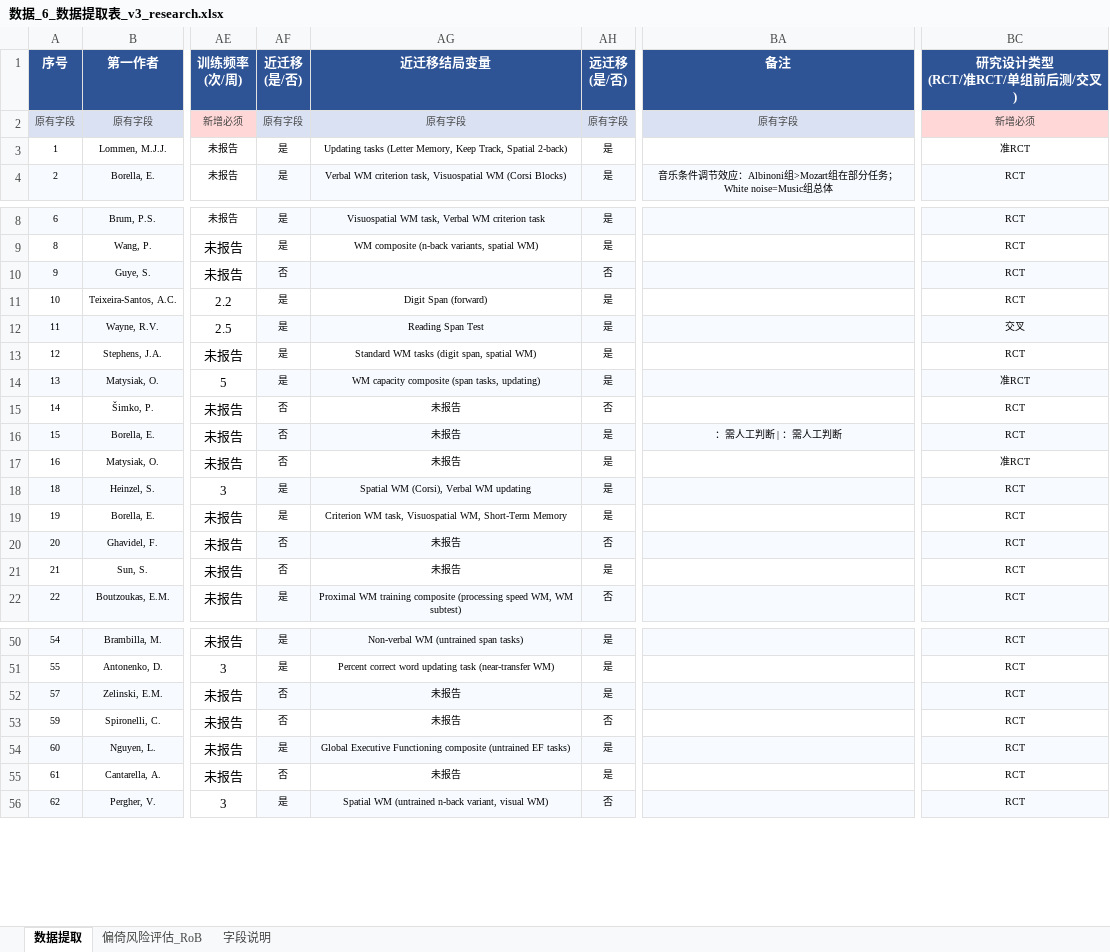
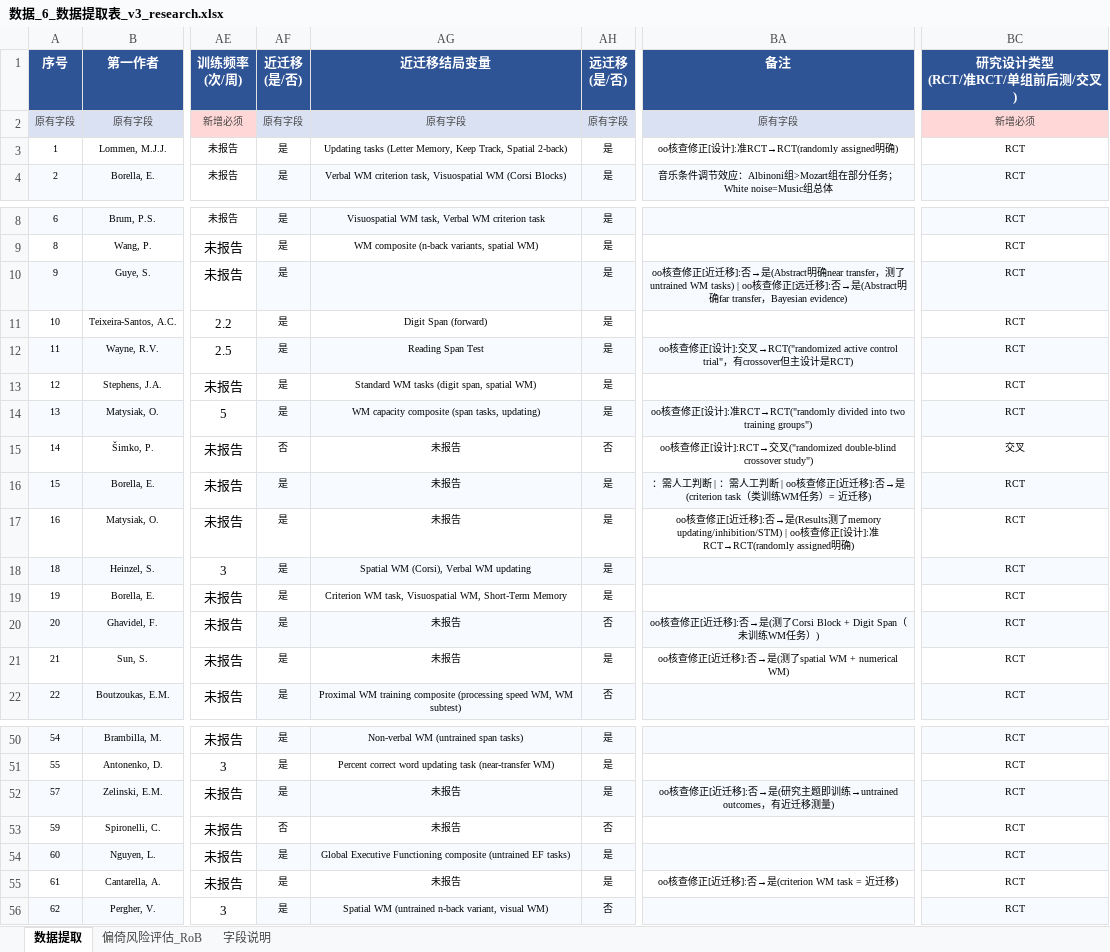
Before and after one commit to 007r007/meta-analysis-research, an Excel workbook: projects/paper-01/04-extract/数据_6_数据提取表_v3_research.xlsx, sheet 数据提取, drawn as a sheet; only a part is shown, gaps mark what is left out; values as stored, in another font and other column widths than the file's, no borders; the diff covers the shown part only; the diff names each change by its address in the sheet, - before the commit and + after, or states it on an @@ line.

Commit message:
fix(paper-01): oo亲读PDF核查修正5字段——近迁移14条/远迁移1条/研究设计5条，共21处

```diff
--- a/projects/paper-01/04-extract/数据_6_数据提取表_v3_research.xlsx (sheet 数据提取)
+++ b/projects/paper-01/04-extract/数据_6_数据提取表_v3_research.xlsx (sheet 数据提取)
-BA3 (备注): (empty)
+BA3 (备注): oo核查修正[设计]:准RCT→RCT(randomly assigned明确)
-BC3 (研究设计类型 (RCT/准RCT/单组前后测/交叉)): 准RCT
+BC3 (研究设计类型 (RCT/准RCT/单组前后测/交叉)): RCT
-AF10 (近迁移 (是/否)): 否
+AF10 (近迁移 (是/否)): 是
-AH10 (远迁移 (是/否)): 否
+AH10 (远迁移 (是/否)): 是
-BA10 (备注): (empty)
+BA10 (备注): oo核查修正[近迁移]:否→是(Abstract明确near transfer，测了untrained WM tasks) | oo核查修正[远迁移]:否→是(Abstract明确far transfer，Bayesian evidence)
-BA12 (备注): (empty)
+BA12 (备注): oo核查修正[设计]:交叉→RCT("randomized active control trial"，有crossover但主设计是RCT)
-BC12 (研究设计类型 (RCT/准RCT/单组前后测/交叉)): 交叉
+BC12 (研究设计类型 (RCT/准RCT/单组前后测/交叉)): RCT
-BA14 (备注): (empty)
+BA14 (备注): oo核查修正[设计]:准RCT→RCT("randomly divided into two training groups")
-BC14 (研究设计类型 (RCT/准RCT/单组前后测/交叉)): 准RCT
+BC14 (研究设计类型 (RCT/准RCT/单组前后测/交叉)): RCT
-BA15 (备注): (empty)
+BA15 (备注): oo核查修正[设计]:RCT→交叉("randomized double-blind crossover study")
-BC15 (研究设计类型 (RCT/准RCT/单组前后测/交叉)): RCT
+BC15 (研究设计类型 (RCT/准RCT/单组前后测/交叉)): 交叉
-AF16:AF17 (近迁移 (是/否)): 否
+AF16:AF17 (近迁移 (是/否)): 是
-BA16 (备注): ：需人工判断 | ：需人工判断
+BA16 (备注): ：需人工判断 | ：需人工判断 | oo核查修正[近迁移]:否→是(criterion task（类训练WM任务）= 近迁移)
-BA17 (备注): (empty)
+BA17 (备注): oo核查修正[近迁移]:否→是(Results测了memory updating/inhibition/STM) | oo核查修正[设计]:准RCT→RCT(randomly assigned明确)
-BC17 (研究设计类型 (RCT/准RCT/单组前后测/交叉)): 准RCT
+BC17 (研究设计类型 (RCT/准RCT/单组前后测/交叉)): RCT
-AF20:AF21 (近迁移 (是/否)): 否
+AF20:AF21 (近迁移 (是/否)): 是
-BA20 (备注): (empty)
+BA20 (备注): oo核查修正[近迁移]:否→是(测了Corsi Block + Digit Span（未训练WM任务）)
-BA21 (备注): (empty)
+BA21 (备注): oo核查修正[近迁移]:否→是(测了spatial WM + numerical WM)
-AF52 (近迁移 (是/否)): 否
+AF52 (近迁移 (是/否)): 是
-BA52 (备注): (empty)
+BA52 (备注): oo核查修正[近迁移]:否→是(研究主题即训练→untrained outcomes，有近迁移测量)
-AF55 (近迁移 (是/否)): 否
+AF55 (近迁移 (是/否)): 是
-BA55 (备注): (empty)
+BA55 (备注): oo核查修正[近迁移]:否→是(criterion WM task = 近迁移)
```
Also changed, not shown: 15 edited cells elsewhere in this sheet, 1 other file.
